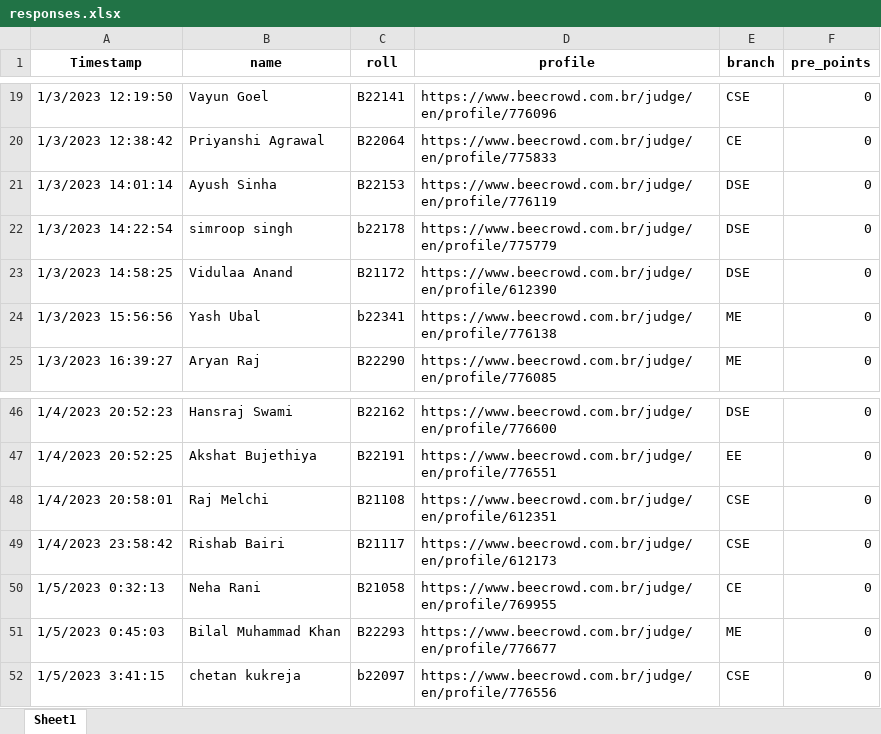
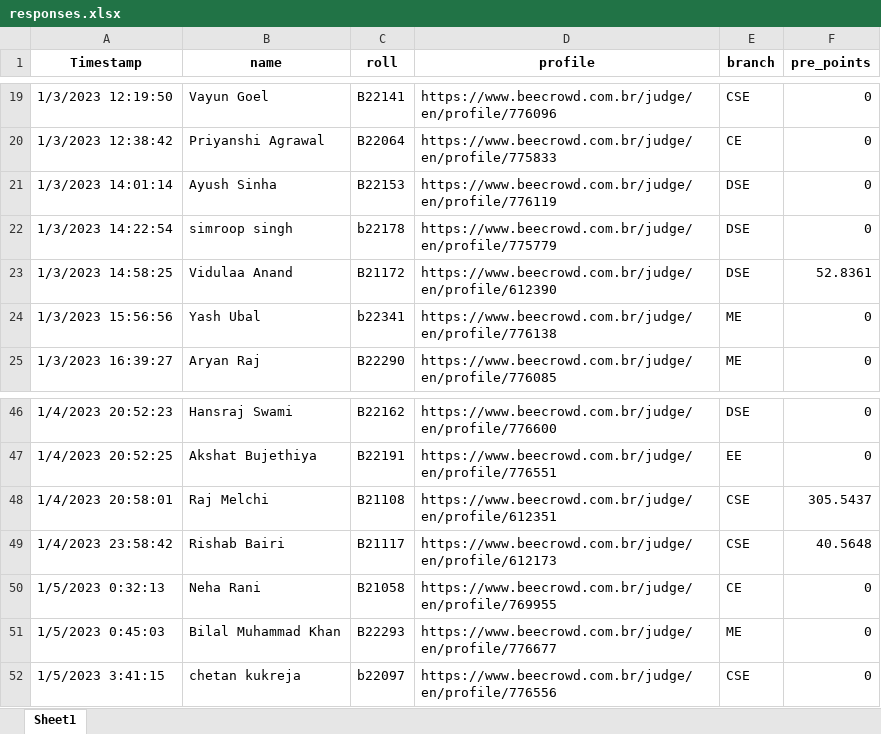
Before and after one commit to AdarshSantoria/UR1-Leaderboard-2022, an Excel workbook: responses.xlsx, sheet Sheet1, drawn as a sheet; only a part is shown, gaps mark what is left out; values as stored, in another font and other column widths than the file's, no borders; the diff names each change by its address in the sheet, - before the commit and + after, or states it on an @@ line.

```diff
--- a/responses.xlsx (sheet Sheet1)
+++ b/responses.xlsx (sheet Sheet1)
-F23 (pre_points): 0
+F23 (pre_points): 52.8361
-F48 (pre_points): 0
+F48 (pre_points): 305.5437
-F49 (pre_points): 0
+F49 (pre_points): 40.5648
```
Also changed, not shown: 1 other file.
